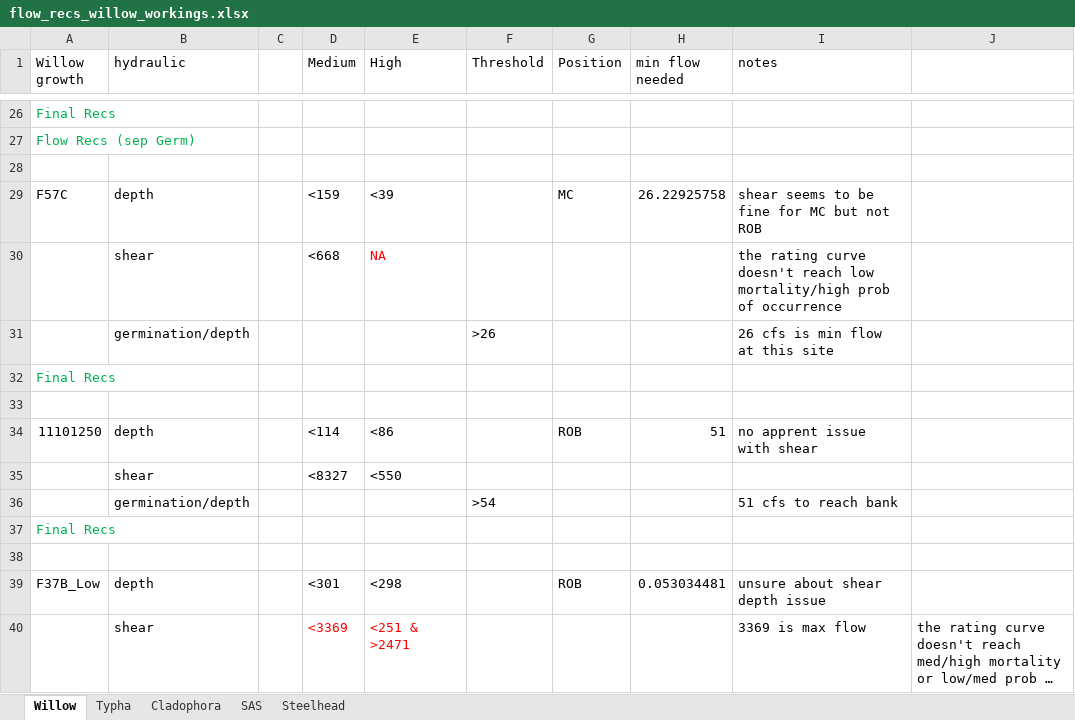
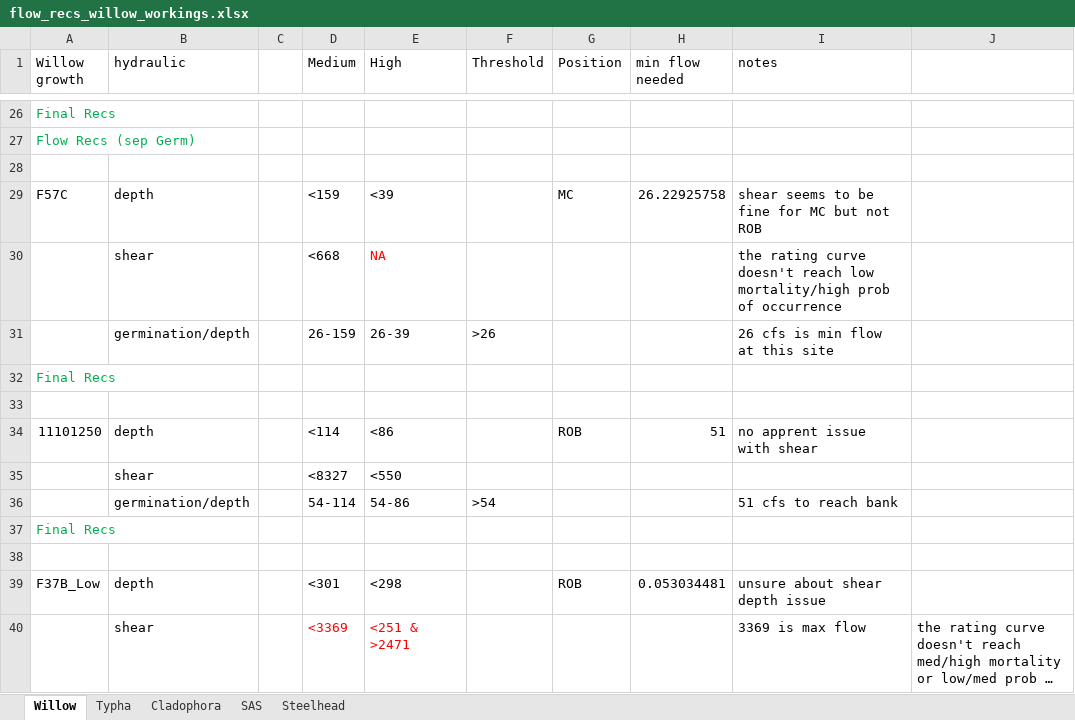
Before and after one commit to ksirving/flow_eco_mech, an Excel workbook: flow_recs/flow_recs_willow_workings.xlsx, sheet Willow, drawn as a sheet; only a part is shown, gaps mark what is left out; long unchanged cells end in …; values as stored, in another font and other column widths than the file's, no borders; the diff covers the shown part only; the diff names each change by its address in the sheet, - before the commit and + after, or states it on an @@ line.

Commit message:
figures for flow recs, min limit revised

```diff
--- a/flow_recs/flow_recs_willow_workings.xlsx (sheet Willow)
+++ b/flow_recs/flow_recs_willow_workings.xlsx (sheet Willow)
-D31 (Medium): (empty)
+D31 (Medium): 26-159
-E31 (High): (empty)
+E31 (High): 26-39
-D36 (Medium): (empty)
+D36 (Medium): 54-114
-E36 (High): (empty)
+E36 (High): 54-86
```
Also changed, not shown: 1 added row, 1 removed row, 12 edited cells and cell formats elsewhere in this sheet, sheet SAS, 11 other files.
